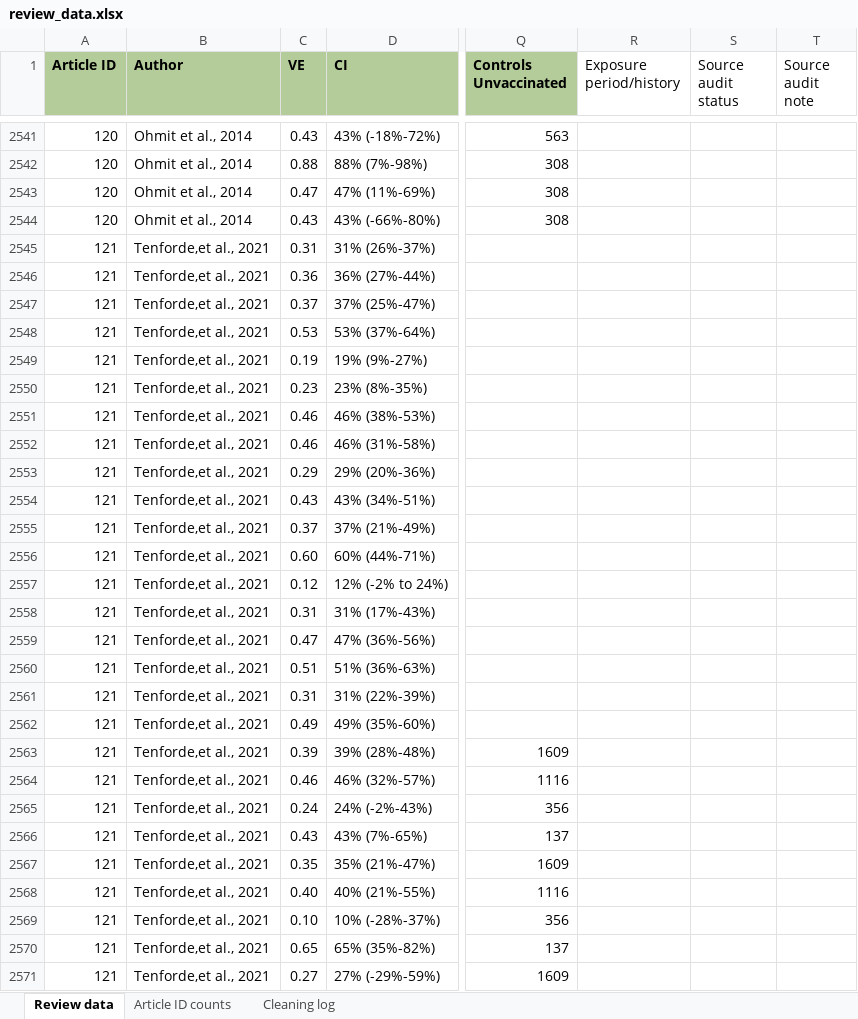
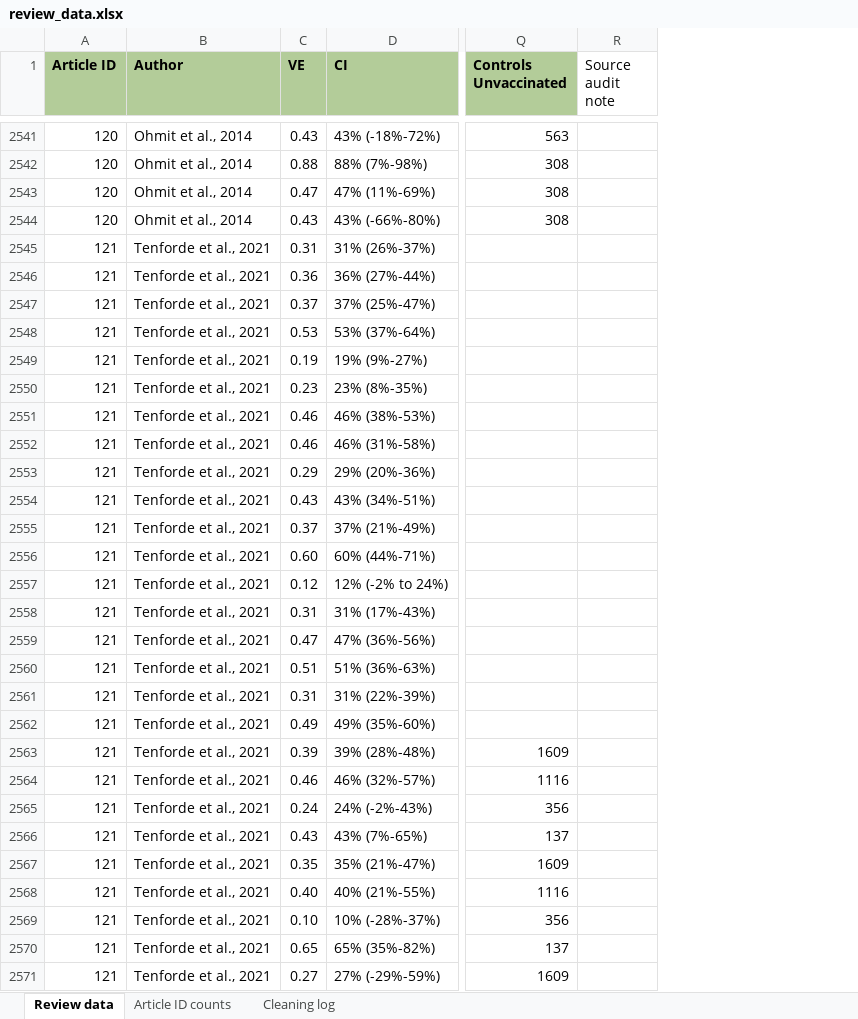
Before and after one commit to Lei-hao-Group/influenza-ve-pandemic-meta-analysis, an Excel workbook: Data/review_data.xlsx, sheet Review data, drawn as a sheet; only a part is shown, gaps mark what is left out; values as stored, in another font and other column widths than the file's, no borders; the diff covers the shown part only; the diff names each change by its address in the sheet, - before the commit and + after, or states it on an @@ line.

Commit message:
Update analysis code and data to the latest version
Reorganize the analysis into shared helpers (functions.R) and
task-based scripts (meta_analysis.R, sensitivity.R, trends.R, maps.R,
descriptive.R, excluded_estimates.py, figures.py), replacing the
numbered scripts 00-14 and run_all.R.

Update review_data.xlsx and the study characteristics / quality score
workbook, add the B-lineage, case-control/test-negative and
mixed-design classification files, add requirements.txt and
.gitignore, and rewrite the README for the new layout.

```diff
--- a/Data/review_data.xlsx (sheet Review data)
+++ b/Data/review_data.xlsx (sheet Review data)
-column R (Exposure period/history), empty
-column S (Source audit status), empty
-B2545:B2571 (Author): Tenforde,et al., 2021
+B2545:B2571 (Author): Tenforde et al., 2021
```
Also changed, not shown: 1122 edited cells elsewhere in this sheet, sheet Article ID counts, Data/Supplementary Data_Characteristics and Quality score.xlsx, 30 other files.
